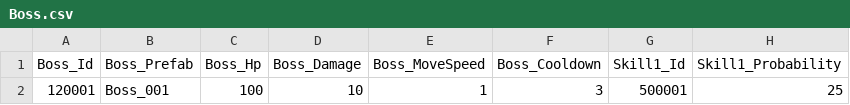
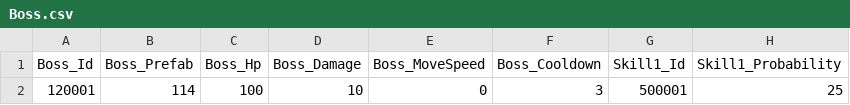
Before and after one commit to qkrkwl6666/TangTangHuru, a CSV file: Assets/08.DataTable/Boss.csv, drawn as a sheet; only a part is shown; the diff names each change by its address in the sheet, - before the commit and + after, or states it on an @@ line.

```diff
--- a/Assets/08.DataTable/Boss.csv
+++ b/Assets/08.DataTable/Boss.csv
-B2 (Boss_Prefab): Boss_001
+B2 (Boss_Prefab): 114
-E2 (Boss_MoveSpeed): 1
+E2 (Boss_MoveSpeed): 0
```
Also changed, not shown: 11 other files.
